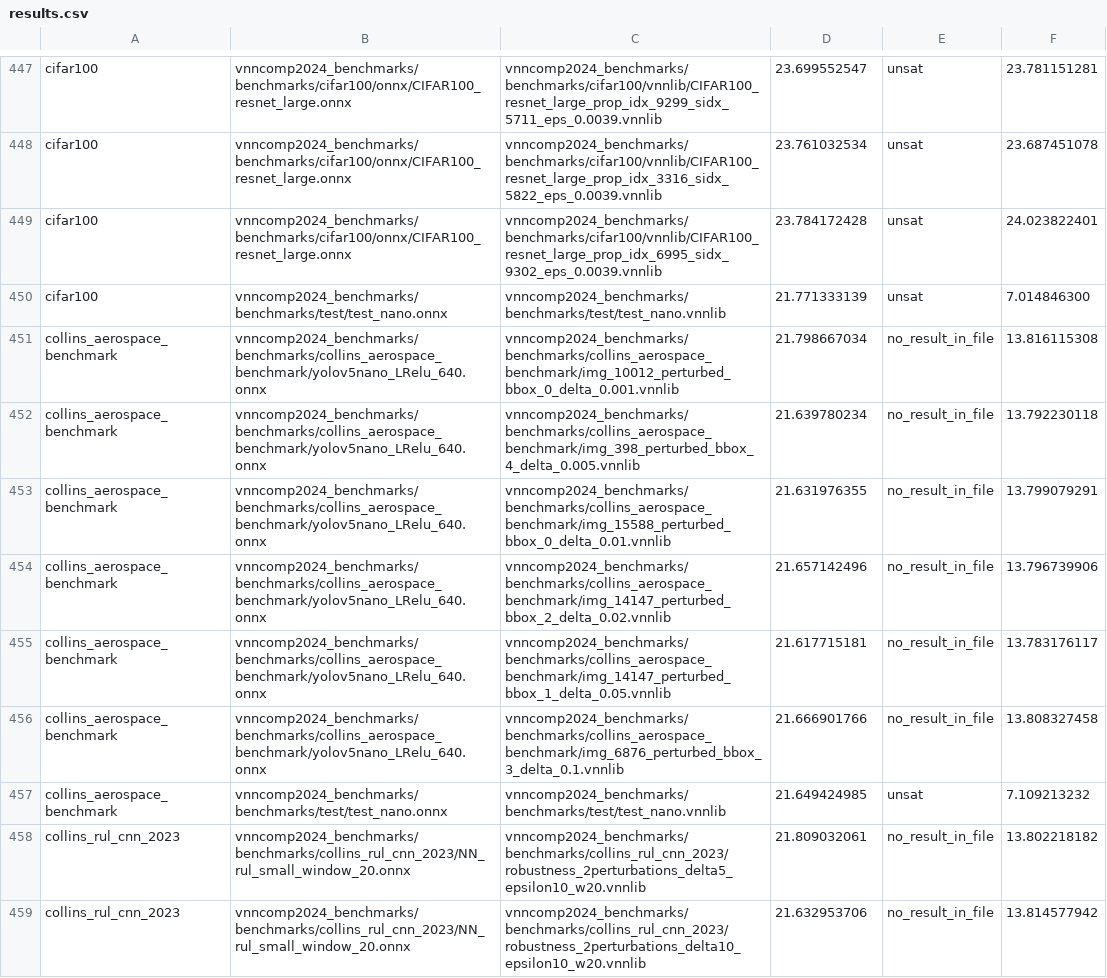
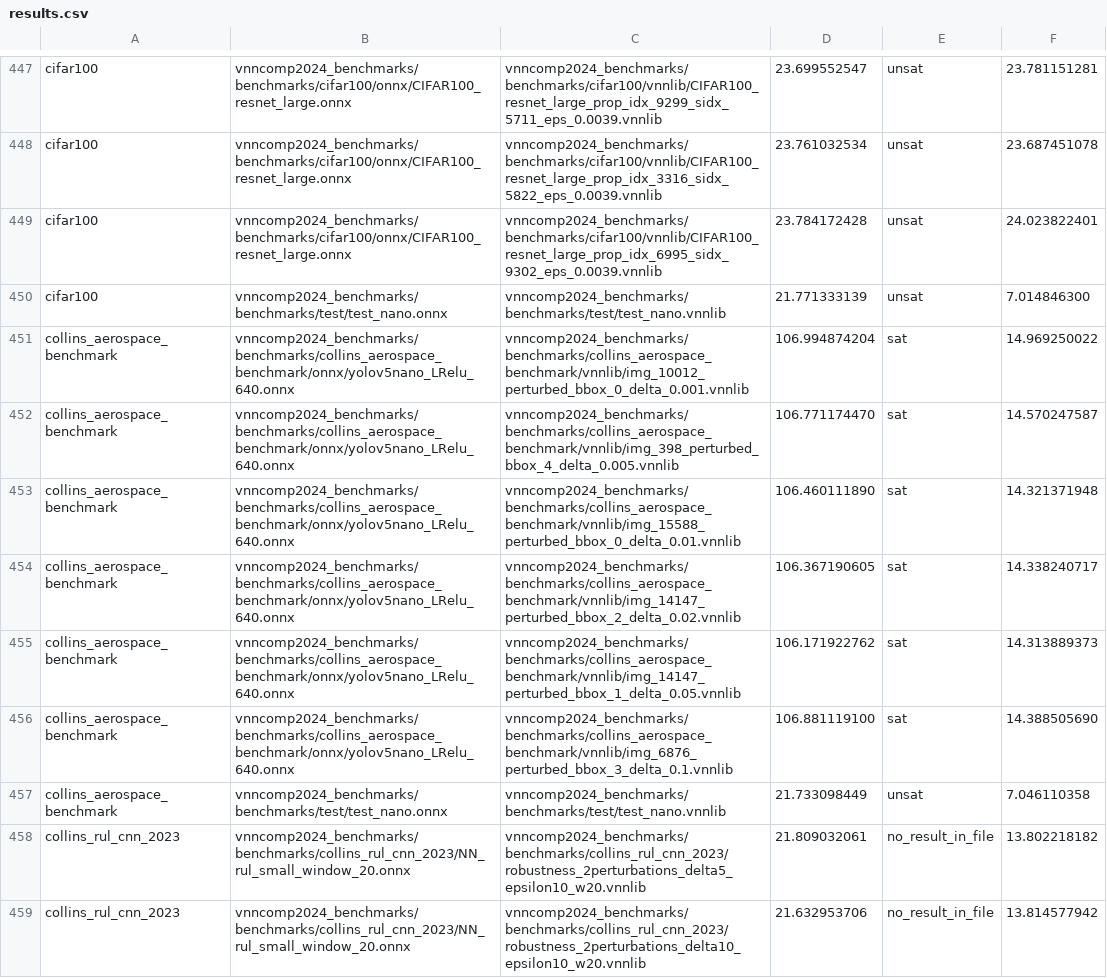
Before and after one commit to ChristopherBrix/vnncomp2024_results, a CSV file: alpha_beta_crown/results.csv, drawn as a sheet; only a part is shown, gaps mark what is left out.

Commit message:
Added results for alpha_beta_crown on 2024_collins_aerospace_benchmark

```diff
--- a/alpha_beta_crown/results.csv
+++ b/alpha_beta_crown/results.csv
@@ -450,9 +450,9 @@ cifar100,vnncomp2024_benchmarks/benchmarks/cifar100/onnx/CIFAR100_resnet_large.o
 cifar100,vnncomp2024_benchmarks/benchmarks/test/test_nano.onnx,vnncomp2024_benchmarks/benchmarks/test/test_nano.vnnlib,21.771333139,unsat,7.014846300
-collins_aerospace_benchmark,vnncomp2024_benchmarks/benchmarks/collins_aerospace_benchmark/yolov5nano_LRelu_640.onnx,vnncomp2024_benchmarks/benchmarks/collins_aerospace_benchmark/img_10012_perturbed_bbox_0_delta_0.001.vnnlib,21.798667034,no_result_in_file,13.816115308
-collins_aerospace_benchmark,vnncomp2024_benchmarks/benchmarks/collins_aerospace_benchmark/yolov5nano_LRelu_640.onnx,vnncomp2024_benchmarks/benchmarks/collins_aerospace_benchmark/img_398_perturbed_bbox_4_delta_0.005.vnnlib,21.639780234,no_result_in_file,13.792230118
-collins_aerospace_benchmark,vnncomp2024_benchmarks/benchmarks/collins_aerospace_benchmark/yolov5nano_LRelu_640.onnx,vnncomp2024_benchmarks/benchmarks/collins_aerospace_benchmark/img_15588_perturbed_bbox_0_delta_0.01.vnnlib,21.631976355,no_result_in_file,13.799079291
-collins_aerospace_benchmark,vnncomp2024_benchmarks/benchmarks/collins_aerospace_benchmark/yolov5nano_LRelu_640.onnx,vnncomp2024_benchmarks/benchmarks/collins_aerospace_benchmark/img_14147_perturbed_bbox_2_delta_0.02.vnnlib,21.657142496,no_result_in_file,13.796739906
-collins_aerospace_benchmark,vnncomp2024_benchmarks/benchmarks/collins_aerospace_benchmark/yolov5nano_LRelu_640.onnx,vnncomp2024_benchmarks/benchmarks/collins_aerospace_benchmark/img_14147_perturbed_bbox_1_delta_0.05.vnnlib,21.617715181,no_result_in_file,13.783176117
-collins_aerospace_benchmark,vnncomp2024_benchmarks/benchmarks/collins_aerospace_benchmark/yolov5nano_LRelu_640.onnx,vnncomp2024_benchmarks/benchmarks/collins_aerospace_benchmark/img_6876_perturbed_bbox_3_delta_0.1.vnnlib,21.666901766,no_result_in_file,13.808327458
-collins_aerospace_benchmark,vnncomp2024_benchmarks/benchmarks/test/test_nano.onnx,vnncomp2024_benchmarks/benchmarks/test/test_nano.vnnlib,21.649424985,unsat,7.109213232
+collins_aerospace_benchmark,vnncomp2024_benchmarks/benchmarks/collins_aerospace_benchmark/onnx/yolov5nano_LRelu_640.onnx,vnncomp2024_benchmarks/benchmarks/collins_aerospace_benchmark/vnnlib/img_10012_perturbed_bbox_0_delta_0.001.vnnlib,106.994874204,sat,14.969250022
+collins_aerospace_benchmark,vnncomp2024_benchmarks/benchmarks/collins_aerospace_benchmark/onnx/yolov5nano_LRelu_640.onnx,vnncomp2024_benchmarks/benchmarks/collins_aerospace_benchmark/vnnlib/img_398_perturbed_bbox_4_delta_0.005.vnnlib,106.771174470,sat,14.570247587
+collins_aerospace_benchmark,vnncomp2024_benchmarks/benchmarks/collins_aerospace_benchmark/onnx/yolov5nano_LRelu_640.onnx,vnncomp2024_benchmarks/benchmarks/collins_aerospace_benchmark/vnnlib/img_15588_perturbed_bbox_0_delta_0.01.vnnlib,106.460111890,sat,14.321371948
+collins_aerospace_benchmark,vnncomp2024_benchmarks/benchmarks/collins_aerospace_benchmark/onnx/yolov5nano_LRelu_640.onnx,vnncomp2024_benchmarks/benchmarks/collins_aerospace_benchmark/vnnlib/img_14147_perturbed_bbox_2_delta_0.02.vnnlib,106.367190605,sat,14.338240717
+collins_aerospace_benchmark,vnncomp2024_benchmarks/benchmarks/collins_aerospace_benchmark/onnx/yolov5nano_LRelu_640.onnx,vnncomp2024_benchmarks/benchmarks/collins_aerospace_benchmark/vnnlib/img_14147_perturbed_bbox_1_delta_0.05.vnnlib,106.171922762,sat,14.313889373
+collins_aerospace_benchmark,vnncomp2024_benchmarks/benchmarks/collins_aerospace_benchmark/onnx/yolov5nano_LRelu_640.onnx,vnncomp2024_benchmarks/benchmarks/collins_aerospace_benchmark/vnnlib/img_6876_perturbed_bbox_3_delta_0.1.vnnlib,106.881119100,sat,14.388505690
+collins_aerospace_benchmark,vnncomp2024_benchmarks/benchmarks/test/test_nano.onnx,vnncomp2024_benchmarks/benchmarks/test/test_nano.vnnlib,21.733098449,unsat,7.046110358
 collins_rul_cnn_2023,vnncomp2024_benchmarks/benchmarks/collins_rul_cnn_2023/NN_rul_small_window_20.onnx,vnncomp2024_benchmarks/benchmarks/collins_rul_cnn_2023/robustness_2perturbations_delta5_epsilon10_w20.vnnlib,21.809032061,no_result_in_file,13.802218182
```
Also changed, not shown: alpha_beta_crown/2024_collins_aerospace_benchmark/results.csv, 6 other files.
